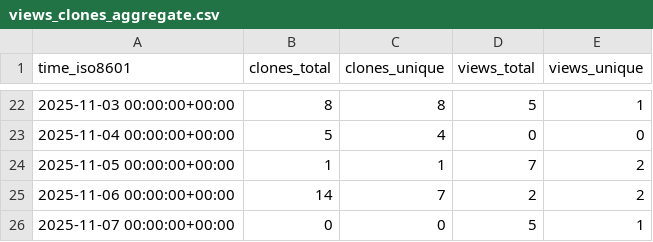
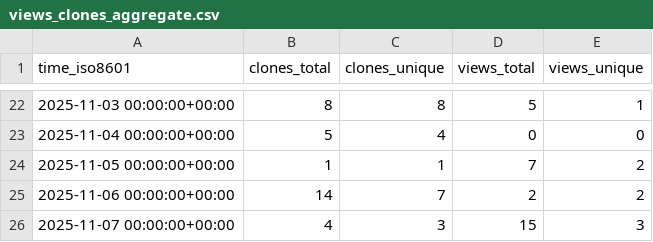
Before and after one commit to abhijit-ubale/Tableau_Workbook_Generator, a CSV file: abhijit-ubale/Tableau_Workbook_Generator/ghrs-data/views_clones_aggregate.csv, drawn as a sheet; only a part is shown, gaps mark what is left out.

```diff
--- a/abhijit-ubale/Tableau_Workbook_Generator/ghrs-data/views_clones_aggregate.csv
+++ b/abhijit-ubale/Tableau_Workbook_Generator/ghrs-data/views_clones_aggregate.csv
@@ -25,2 +25,2 @@ time_iso8601,clones_total,clones_unique,views_total,views_unique
 2025-11-06 00:00:00+00:00,14,7,2,2
-2025-11-07 00:00:00+00:00,0,0,5,1
+2025-11-07 00:00:00+00:00,4,3,15,3
```
Also changed, not shown: 1 other file.
